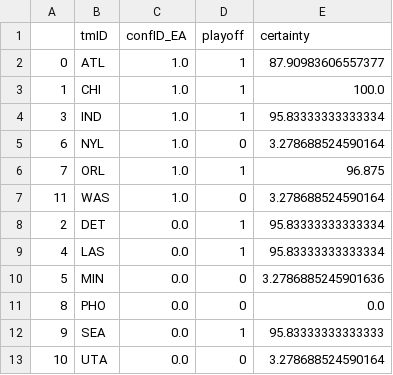
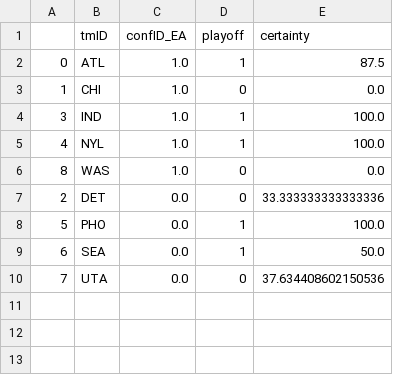
Before and after one commit to 13luiscabral13/AC, a CSV file: predictions/decision_tree_predictions.csv, drawn as a sheet.

```diff
--- a/predictions/decision_tree_predictions.csv
+++ b/predictions/decision_tree_predictions.csv
@@ -1,13 +1,10 @@
 ,tmID,confID_EA,playoff,certainty
-0,ATL,1.0,1,87.90983606557377
-1,CHI,1.0,1,100.0
-3,IND,1.0,1,95.83333333333334
-6,NYL,1.0,0,3.278688524590164
-7,ORL,1.0,1,96.875
-11,WAS,1.0,0,3.278688524590164
-2,DET,0.0,1,95.83333333333334
-4,LAS,0.0,1,95.83333333333334
-5,MIN,0.0,0,3.2786885245901636
-8,PHO,0.0,0,0.0
-9,SEA,0.0,1,95.83333333333333
-10,UTA,0.0,0,3.278688524590164
+0,ATL,1.0,1,87.5
+1,CHI,1.0,0,0.0
+3,IND,1.0,1,100.0
+4,NYL,1.0,1,100.0
+8,WAS,1.0,0,0.0
+2,DET,0.0,0,33.333333333333336
+5,PHO,0.0,1,100.0
+6,SEA,0.0,1,50.0
+7,UTA,0.0,0,37.634408602150536
```
Also changed, not shown: predictions/random_forest_predictions.csv, 8 other files.
